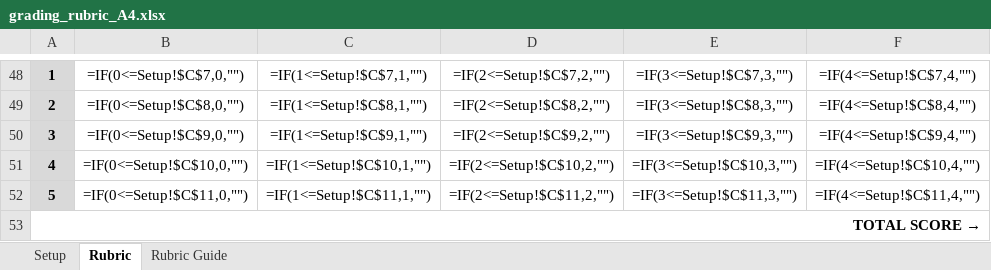
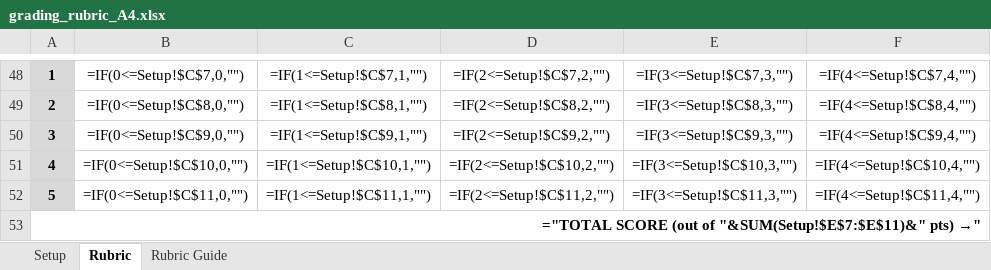
Before and after one commit to lestojas/physics, an Excel workbook: grading_rubric_A4.xlsx, sheet Rubric, drawn as a sheet; only a part is shown, gaps mark what is left out; values as stored, in another font and other column widths than the file's, no borders; formulas without a stored value are shown as written; the diff covers the shown part only; the diff names each change by its address in the sheet, - before the commit and + after, or states it on an @@ line.

Commit message:
Add thick FA|C&E divider and auto highest-possible total on each slip

```diff
--- a/grading_rubric_A4.xlsx (sheet Rubric)
+++ b/grading_rubric_A4.xlsx (sheet Rubric)
-A53: TOTAL SCORE
+A53: → ="TOTAL SCORE (out of "&SUM(Setup!$E$7:$E$11)&" pts) →"
```
Also changed, not shown: 5 edited cells elsewhere in this sheet.
